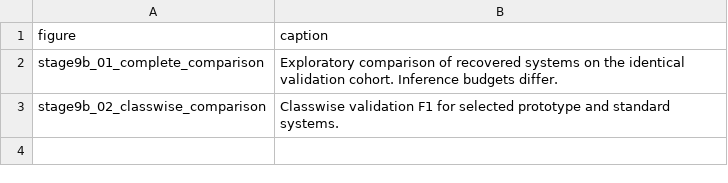
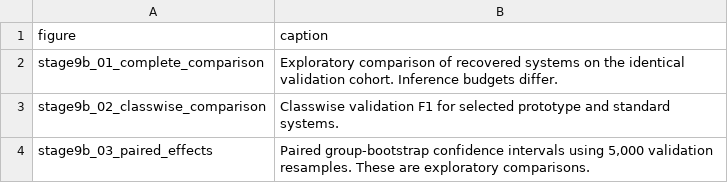
Before and after one commit to ankita6876/bangla-sentiment-research, a CSV file: research_stage9b/tables/stage9b_figure_captions.csv, drawn as a sheet; the diff names each change by its address in the sheet, - before the commit and + after, or states it on an @@ line.

Commit message:
Preserve stage9b_03_paired_effects

```diff
--- a/research_stage9b/tables/stage9b_figure_captions.csv
+++ b/research_stage9b/tables/stage9b_figure_captions.csv
+row 4: stage9b_03_paired_effects | Paired group-bootstrap confidence intervals using 5,000 validation resamples. These are exploratory comparisons.
```
Also changed, not shown: 4 other files.
